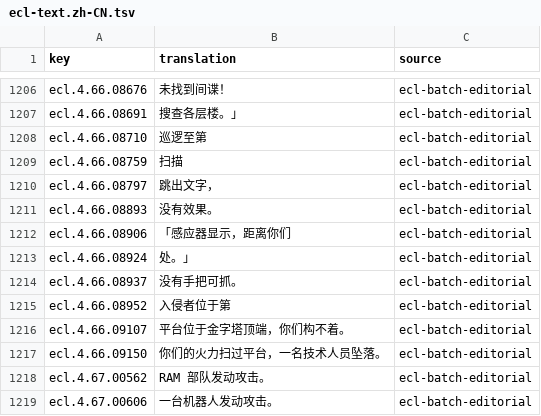
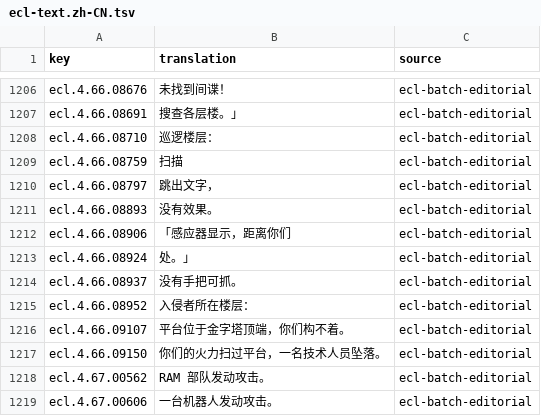
Before and after one commit to wicanr2/buck-rogers-countdown-to-doomsday-cht, a TSV file: text/ecl-text.zh-CN.tsv, drawn as a sheet; only a part is shown, gaps mark what is left out.

```diff
--- a/text/ecl-text.zh-CN.tsv
+++ b/text/ecl-text.zh-CN.tsv
@@ -1207,3 +1207,3 @@ ecl.4.66.08676	未找到间谍！	ecl-batch-editorial
 ecl.4.66.08691	搜查各层楼。」	ecl-batch-editorial
-ecl.4.66.08710	巡逻至第	ecl-batch-editorial
+ecl.4.66.08710	巡逻楼层：	ecl-batch-editorial
 ecl.4.66.08759	扫描	ecl-batch-editorial
@@ -1214,3 +1214,3 @@ ecl.4.66.08924	处。」	ecl-batch-editorial
 ecl.4.66.08937	没有手把可抓。	ecl-batch-editorial
-ecl.4.66.08952	入侵者位于第	ecl-batch-editorial
+ecl.4.66.08952	入侵者所在楼层：	ecl-batch-editorial
 ecl.4.66.09107	平台位于金字塔顶端，你们构不着。	ecl-batch-editorial
```
Also changed, not shown: text/ecl-text.zh-TW.tsv, text/engine-fragment.zh-CN.tsv, 10 other files.
